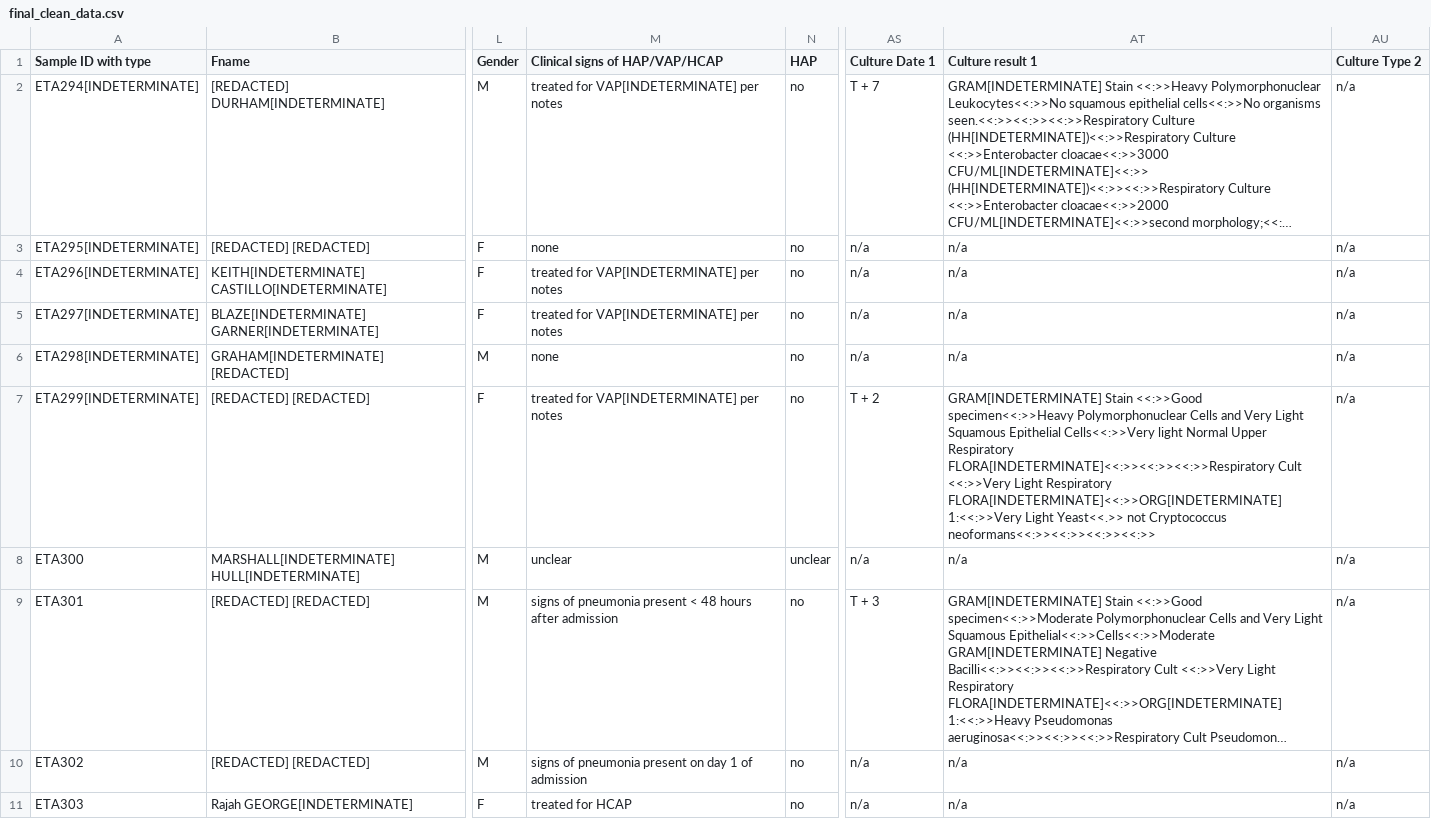
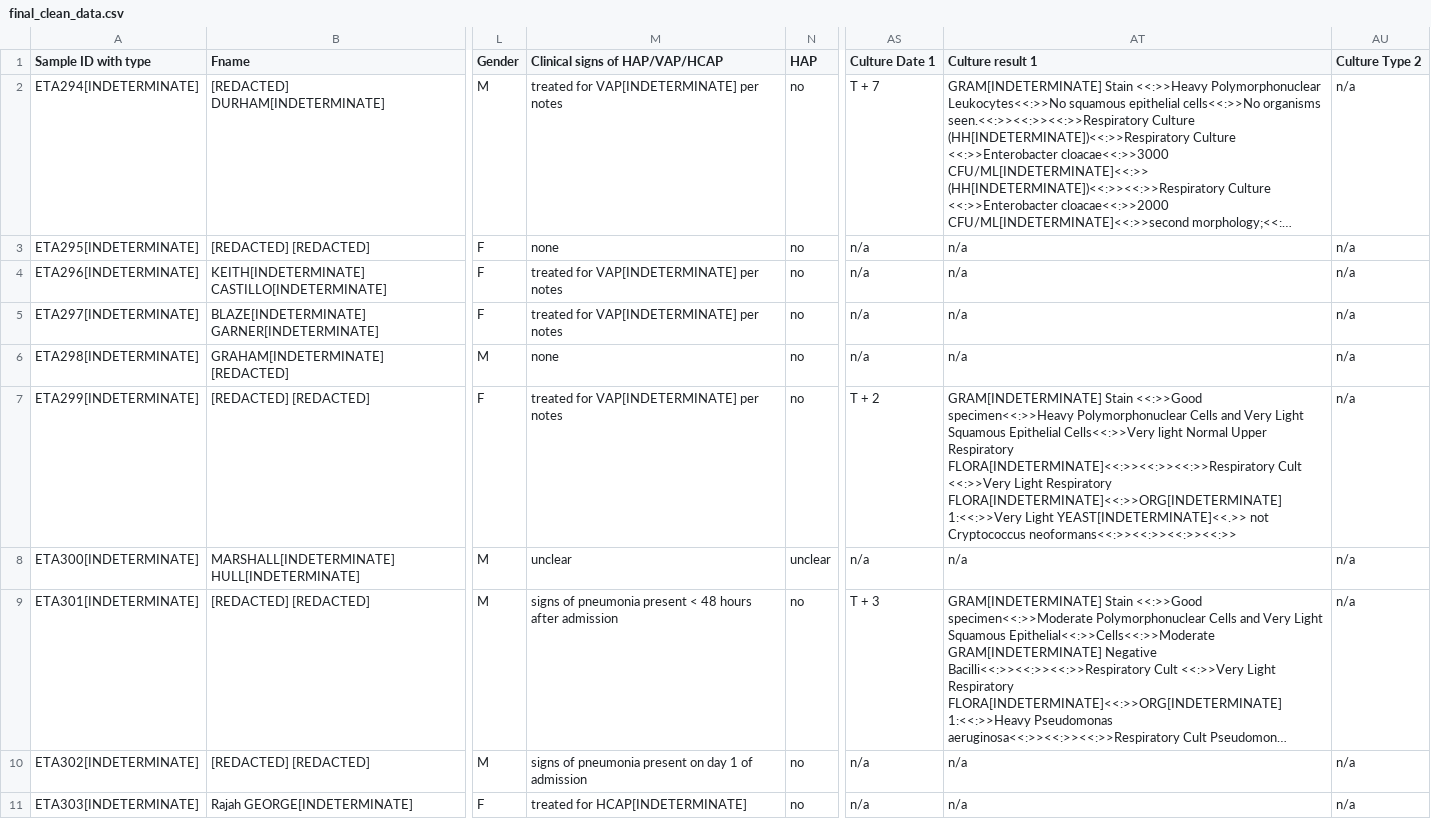
Before and after one commit to beliefs22/DeIdentification-Tool, a CSV file: final_clean_data.csv, drawn as a sheet; only a part is shown, gaps mark what is left out; long unchanged cells end in …; the diff covers the shown part only; the diff names each change by its address in the sheet, - before the commit and + after, or states it on an @@ line.

```diff
--- a/final_clean_data.csv
+++ b/final_clean_data.csv
-AT7 (Culture result 1): …1:<<:>>Very Light Yeast<<.>> not Cryptococcus…
+AT7 (Culture result 1): …1:<<:>>Very Light YEAST[INDETERMINATE]<<.>> not Cryptococcus…
-A8 (Sample ID with type): ETA300
+A8 (Sample ID with type): ETA300[INDETERMINATE]
-A9 (Sample ID with type): ETA301
+A9 (Sample ID with type): ETA301[INDETERMINATE]
-A10 (Sample ID with type): ETA302
+A10 (Sample ID with type): ETA302[INDETERMINATE]
-A11 (Sample ID with type): ETA303
+A11 (Sample ID with type): ETA303[INDETERMINATE]
-M11 (Clinical signs of HAP/VAP/HCAP): treated for HCAP
+M11 (Clinical signs of HAP/VAP/HCAP): treated for HCAP[INDETERMINATE]
```
Also changed, not shown: 7 edited cells elsewhere in this file, 7 other files.
